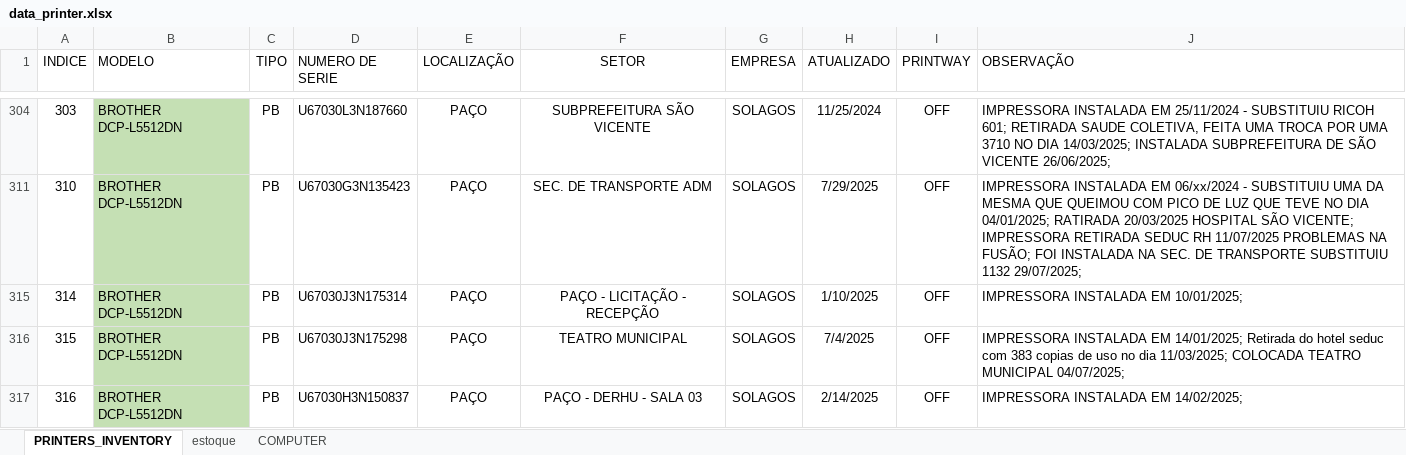
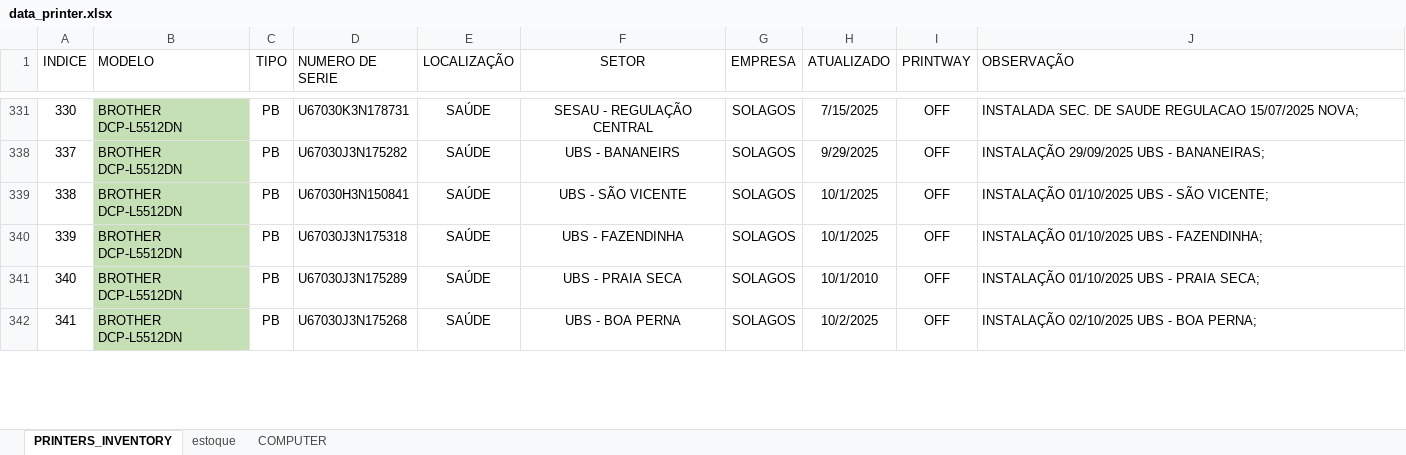
Before and after one commit to flavio-foa-dev/excel, an Excel workbook: data_printer.xlsx, sheet PRINTERS_INVENTORY, drawn as a sheet; only a part is shown, gaps mark what is left out; values as stored, in another font and other column widths than the file's, no borders; conditional formats and table styles not drawn; addresses are those after the commit; the diff covers the shown part only; the diff names each change by its address in the sheet, - before the commit and + after, or states it on an @@ line.

```diff
--- a/data_printer.xlsx (sheet PRINTERS_INVENTORY)
+++ b/data_printer.xlsx (sheet PRINTERS_INVENTORY)
-A331 (INDICE): 303
+A331 (INDICE): 330
-D331 (NUMERO DE SERIE): U67030L3N187660
+D331 (NUMERO DE SERIE): U67030K3N178731
-E331 (LOCALIZAÇÃO): PAÇO
+E331 (LOCALIZAÇÃO): SAÚDE
-F331 (SETOR): SUBPREFEITURA SÃO VICENTE
+F331 (SETOR): SESAU - REGULAÇÃO CENTRAL
-H331 (ATUALIZADO): 11/25/2024
+H331 (ATUALIZADO): 7/15/2025
-J331 (OBSERVAÇÃO): IMPRESSORA INSTALADA EM 25/11/2024 - SUBSTITUIU RICOH 601; RETIRADA SAUDE COLETIVA, FEITA UMA TROCA POR UMA 3710 NO DIA 14/03/2025; INSTALADA SUBPREFEITURA DE SÃO VICENTE 26/06/2025;
+J331 (OBSERVAÇÃO): INSTALADA SEC. DE SAUDE REGULACAO 15/07/2025 NOVA;
-A338 (INDICE): 310
+A338 (INDICE): 337
-D338 (NUMERO DE SERIE): U67030G3N135423
+D338 (NUMERO DE SERIE): U67030J3N175282
-E338 (LOCALIZAÇÃO): PAÇO
+E338 (LOCALIZAÇÃO): SAÚDE
-F338 (SETOR): SEC. DE TRANSPORTE ADM
+F338 (SETOR): UBS - BANANEIRS
-H338 (ATUALIZADO): 7/29/2025
+H338 (ATUALIZADO): 9/29/2025
-J338 (OBSERVAÇÃO): IMPRESSORA INSTALADA EM 06/xx/2024 - SUBSTITUIU UMA DA MESMA QUE QUEIMOU COM PICO DE LUZ QUE TEVE NO DIA 04/01/2025; RATIRADA 20/03/2025 HOSPITAL SÃO VICENTE; IMPRESSORA RETIRADA SEDUC RH 11/07/2025 PROBLEMAS NA FUSÃO; FOI INSTALADA NA SEC. DE TRANSPORTE SUBSTITUIU 1132 29/07/2025;
+J338 (OBSERVAÇÃO): INSTALAÇÃO 29/09/2025 UBS - BANANEIRAS;
@@ row 339 unhidden: 338 | BROTHER DCP-L5512DN | PB | U67030H3N150841 | SAÚDE | UBS - SÃO VICENTE | SOLAGOS | 10/1/2025 | OFF | INSTALAÇÃO 01/10/2025 UBS - SÃO VICENTE; @@
-A340 (INDICE): 314
+A340 (INDICE): 339
-D340 (NUMERO DE SERIE): U67030J3N175314
+D340 (NUMERO DE SERIE): U67030J3N175318
-E340:E342 (LOCALIZAÇÃO): PAÇO
+E340:E342 (LOCALIZAÇÃO): SAÚDE
-F340 (SETOR): PAÇO - LICITAÇÃO - RECEPÇÃO
+F340 (SETOR): UBS - FAZENDINHA
-H340 (ATUALIZADO): 1/10/2025
+H340 (ATUALIZADO): 10/1/2025
-J340 (OBSERVAÇÃO): IMPRESSORA INSTALADA EM 10/01/2025;
+J340 (OBSERVAÇÃO): INSTALAÇÃO 01/10/2025 UBS - FAZENDINHA;
-A341 (INDICE): 315
+A341 (INDICE): 340
-D341 (NUMERO DE SERIE): U67030J3N175298
+D341 (NUMERO DE SERIE): U67030J3N175289
-F341 (SETOR): TEATRO MUNICIPAL
+F341 (SETOR): UBS - PRAIA SECA
-H341 (ATUALIZADO): 7/4/2025
+H341 (ATUALIZADO): 10/1/2010
-J341 (OBSERVAÇÃO): IMPRESSORA INSTALADA EM 14/01/2025; Retirada do hotel seduc com 383 copias de uso no dia 11/03/2025; COLOCADA TEATRO MUNICIPAL 04/07/2025;
+J341 (OBSERVAÇÃO): INSTALAÇÃO 01/10/2025 UBS - PRAIA SECA;
-A342 (INDICE): 316
+A342 (INDICE): 341
-D342 (NUMERO DE SERIE): U67030H3N150837
+D342 (NUMERO DE SERIE): U67030J3N175268
-F342 (SETOR): PAÇO - DERHU - SALA 03
+F342 (SETOR): UBS - BOA PERNA
-H342 (ATUALIZADO): 2/14/2025
+H342 (ATUALIZADO): 10/2/2025
-J342 (OBSERVAÇÃO): IMPRESSORA INSTALADA EM 14/02/2025;
+J342 (OBSERVAÇÃO): INSTALAÇÃO 02/10/2025 UBS - BOA PERNA;
```
Also changed, not shown: 2 added rows, 76 hidden or unhidden rows, 135 edited cells and cell formats elsewhere in this sheet, hidden cells.
